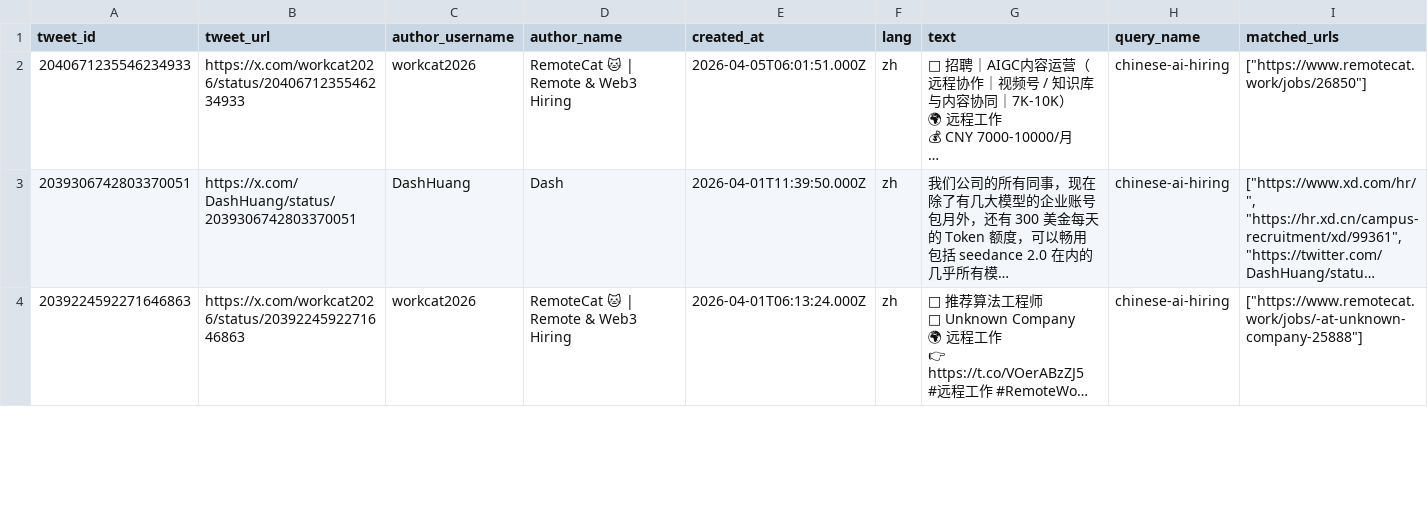
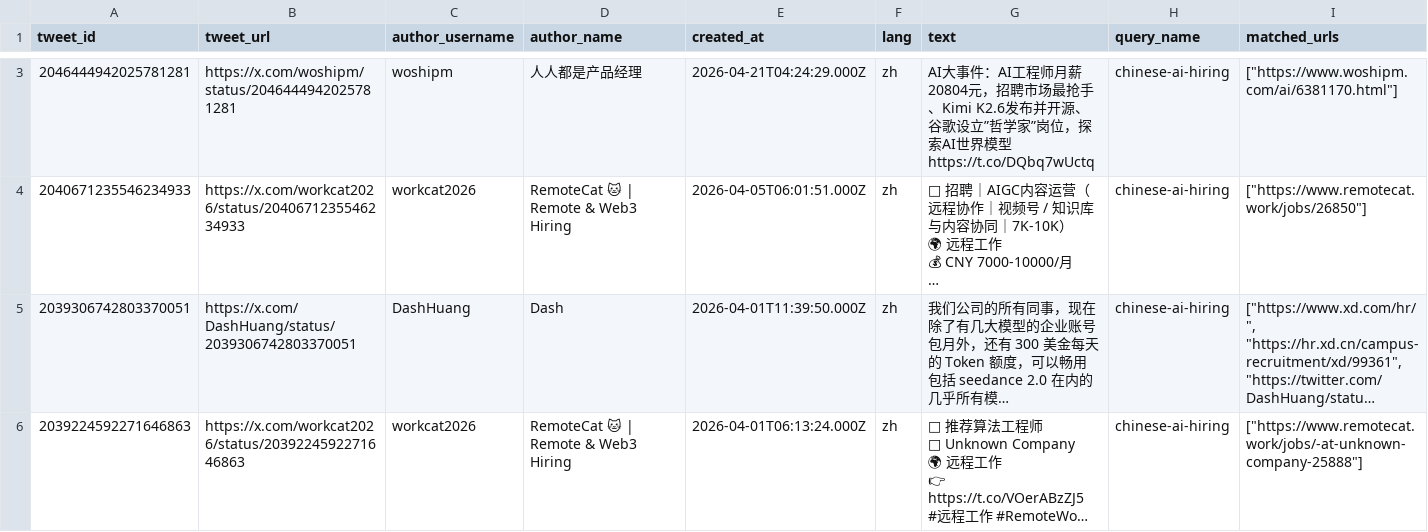
Before and after one commit to liuzhiqi71/x-ai-job-monitor, a CSV file: data/latest_jobs.csv, drawn as a sheet; only a part is shown, gaps mark what is left out; long unchanged cells end in …; rows hold the shown columns only; the diff covers the shown part only; the diff names each change by its address in the sheet, - before the commit and + after, or states it on an @@ line.

```diff
--- a/data/latest_jobs.csv
+++ b/data/latest_jobs.csv
+row 3: 2046444942025781281 | https://x.com/woshipm/status/2046444942025781281 | woshipm | 人人都是产品经理 | 2026-04-21T04:24:29.000Z | zh | AI大事件：AI工程师月薪20804元，招聘市场最抢手、Kimi K2.6发布并开源、谷歌设立”哲学家”岗位，探索AI世界模型 https://t.co/DQbq7wUctq | chinese-ai-hiring | ["https://www.woshipm.com/ai/6381170.html"]
```
Also changed, not shown: 1 added row elsewhere in this file, 2 other files.
